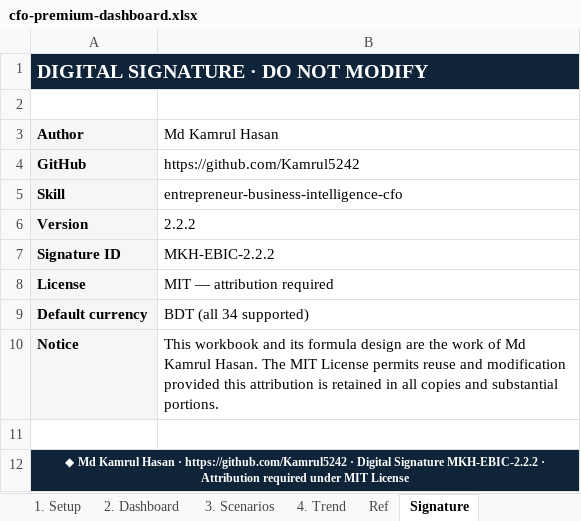
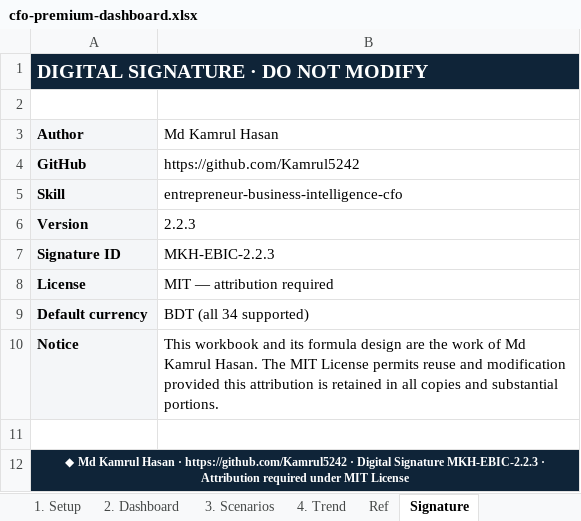
Before and after one commit to Kamrul5242/entrepreneur-business-intelligence-cfo, an Excel workbook: assets/cfo-premium-dashboard.xlsx, sheet Signature, drawn as a sheet; values as stored, in another font and other column widths than the file's, no borders; the diff names each change by its address in the sheet, - before the commit and + after, or states it on an @@ line.

```diff
--- a/assets/cfo-premium-dashboard.xlsx (sheet Signature)
+++ b/assets/cfo-premium-dashboard.xlsx (sheet Signature)
-B6 (Md Kamrul Hasan): 2.2.2
+B6 (Md Kamrul Hasan): 2.2.3
-B7 (Md Kamrul Hasan): MKH-EBIC-2.2.2
+B7 (Md Kamrul Hasan): MKH-EBIC-2.2.3
-A12 (Author): …Digital Signature MKH-EBIC-2.2.2 · Attribution…
+A12 (Author): …Digital Signature MKH-EBIC-2.2.3 · Attribution…
```
Also changed, not shown: sheet 3. Scenarios, sheet 4. Trend, sheet 1. Setup, sheet 2. Dashboard, sheet 0. Start Here, 29 other files.
